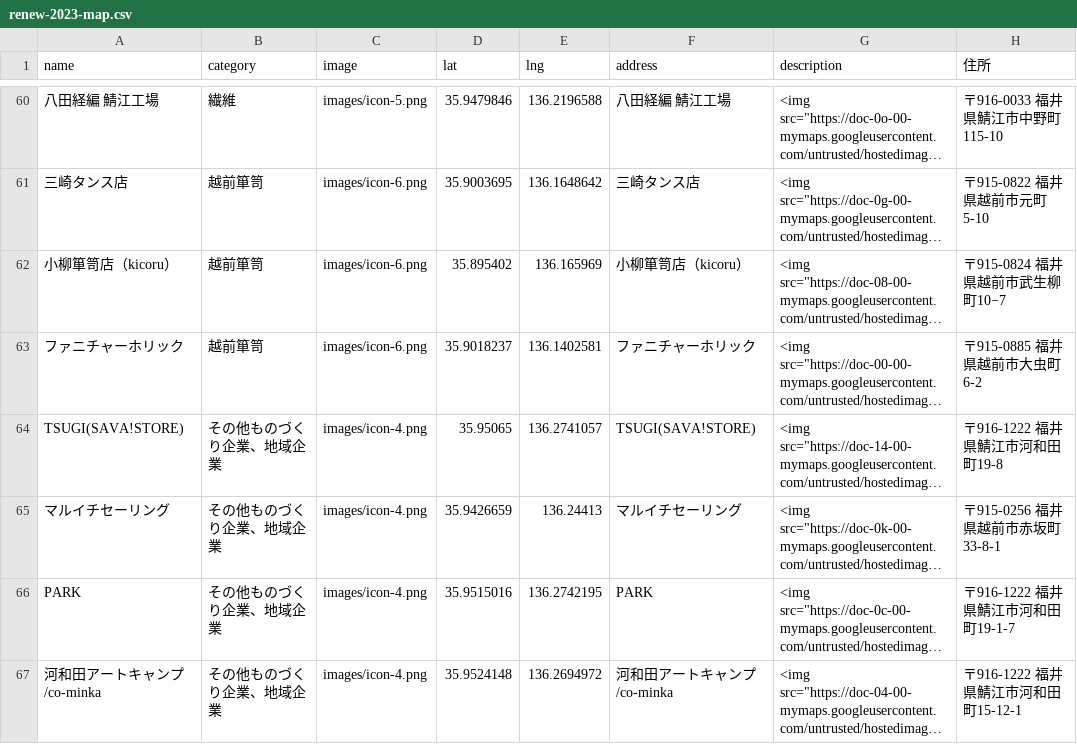
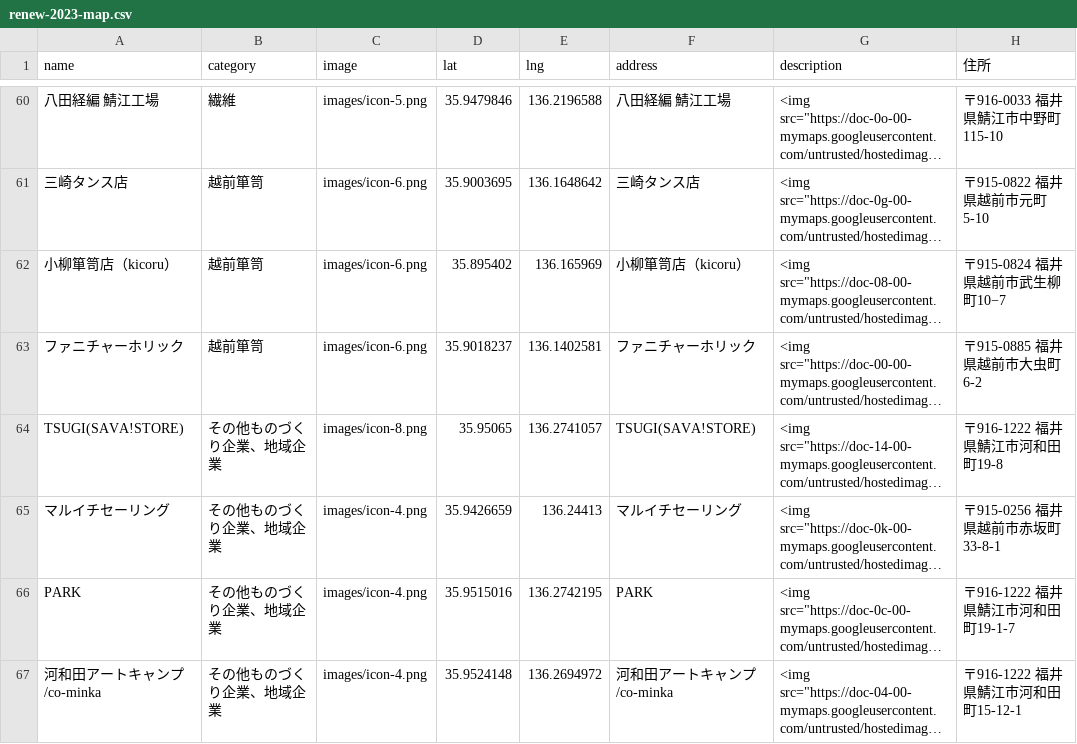
Before and after one commit to code4fukui/renew, a CSV file: renew-2023-map.csv, drawn as a sheet; only a part is shown, gaps mark what is left out; long unchanged cells end in …; the diff names each change by its address in the sheet, - before the commit and + after, or states it on an @@ line.

Commit message:
add megane icon

```diff
--- a/renew-2023-map.csv
+++ b/renew-2023-map.csv
-C64 (image): images/icon-4.png
+C64 (image): images/icon-8.png
```
Also changed, not shown: 4 other files.
